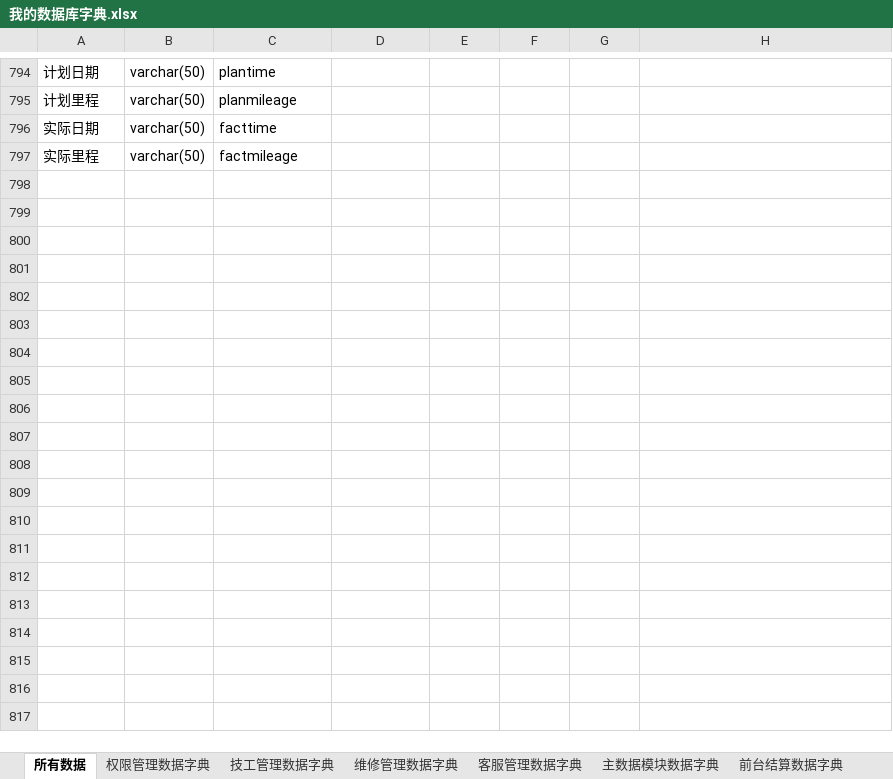
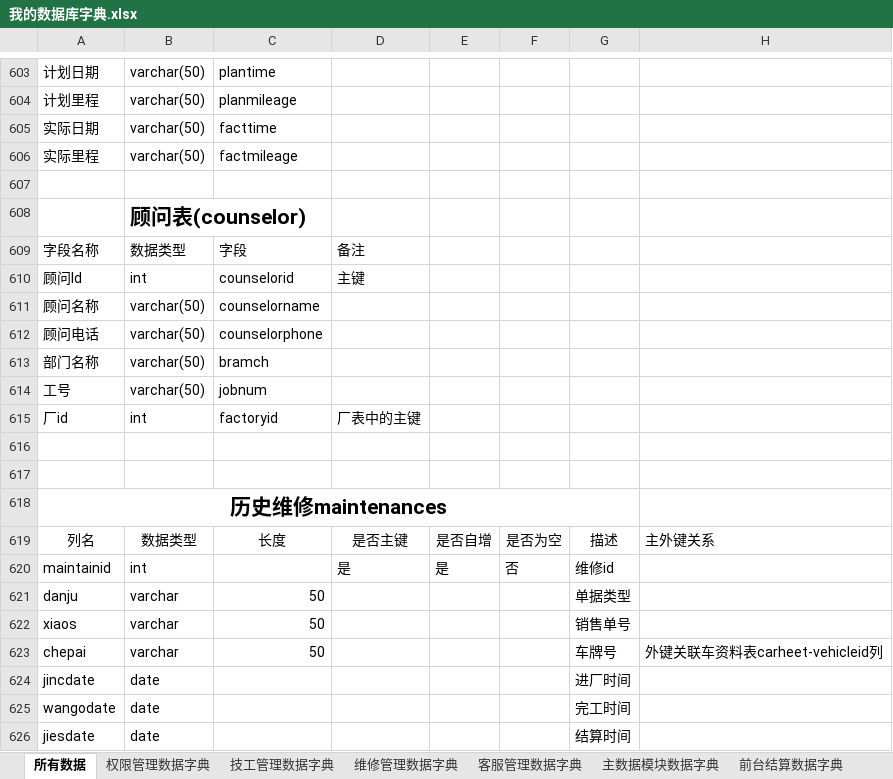
Before and after one commit to liuquan888/dzw, an Excel workbook: 数据字典/我的数据库字典.xlsx, sheet 所有数据, drawn as a sheet; only a part is shown, gaps mark what is left out; values as stored, in another font and other column widths than the file's, no borders; the diff covers the shown part only; the diff names each change by its address in the sheet, - before the commit and + after, or states it on an @@ line.

```diff
--- a/数据字典/我的数据库字典.xlsx (sheet 所有数据)
+++ b/数据字典/我的数据库字典.xlsx (sheet 所有数据)
+row 607: (empty)
+row 608:  | 顾问表(counselor)
+row 609: 字段名称 | 数据类型 | 字段 | 备注
+row 610: 顾问Id | int | counselorid | 主键
+row 611: 顾问名称 | varchar(50) | counselorname
+row 612: 顾问电话 | varchar(50) | counselorphone
+row 613: 部门名称 | varchar(50) | bramch
+row 614: 工号 | varchar(50) | jobnum
+row 615: 厂id | int | factoryid | 厂表中的主键
+row 616: (empty)
+row 617: (empty)
+row 618: 历史维修maintenances
@@ row 476 moved to row 619: 列名 @@
@@ row 513 moved to row 620: maintainid @@
@@ row 514 moved to row 621: danju @@
@@ row 515 moved to row 622: xiaos @@
@@ row 516 moved to row 623: chepai @@
@@ row 517 moved to row 624: jincdate @@
@@ row 518 moved to row 625: wangodate @@
@@ row 519 moved to row 626: jiesdate @@
```
Also changed, not shown: other rows of this sheet, sheet 维修管理数据字典, sheet 主数据模块数据字典, sheet 技工管理数据字典, sheet 客服管理数据字典, sheet 前台结算数据字典, sheet 员工资料数据字典.
